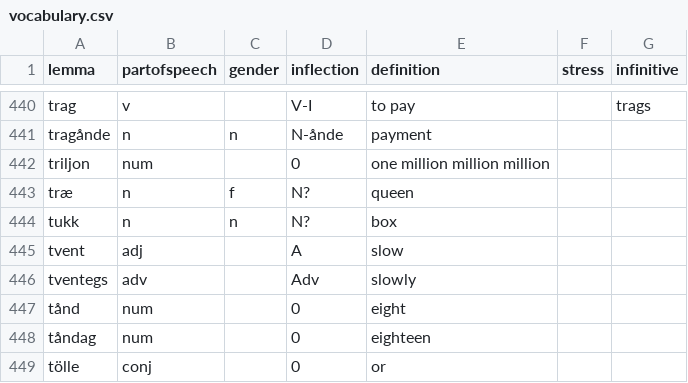
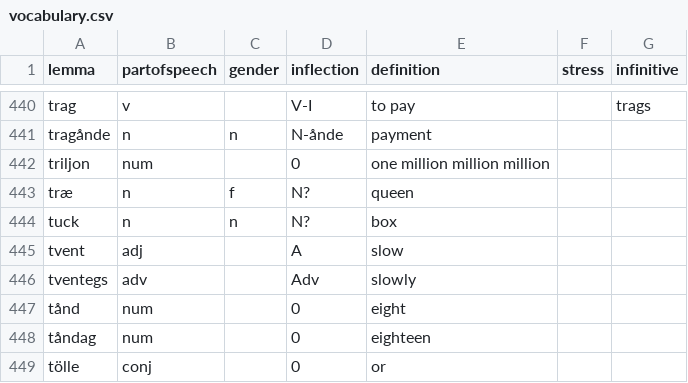
Before and after one commit to roelchristian/niklorsk, a CSV file: vocabulary/vocabulary.csv, drawn as a sheet; only a part is shown, gaps mark what is left out; the diff covers the shown part only.

```diff
--- a/vocabulary/vocabulary.csv
+++ b/vocabulary/vocabulary.csv
@@ -443,3 +443,3 @@ triljon;num;;0;one million million million;;
 træ;n;f;N?;queen;;
-tukk;n;n;N?;box;;
+tuck;n;n;N?;box;;
 tvent;adj;;A;slow;;
```
Also changed, not shown: 1 added row, 1 removed row and 12 edited cells elsewhere in this file, 7 other files.
